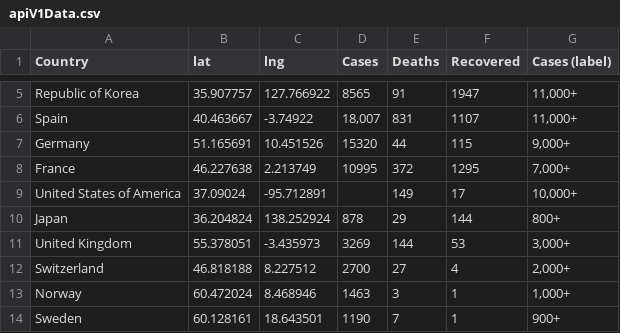
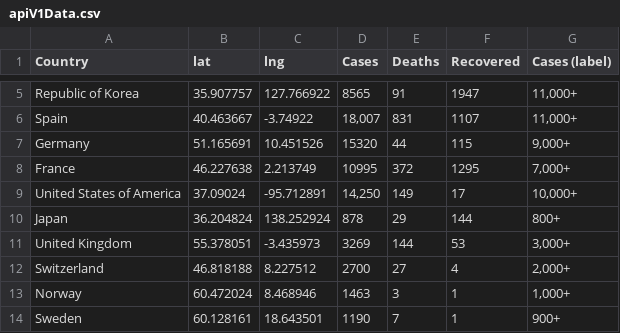
Before and after one commit to gdg4dev/coronatracker24x7, a CSV file: latestCoronaData/apiV1Data.csv, drawn as a sheet; only a part is shown, gaps mark what is left out.

```diff
--- a/latestCoronaData/apiV1Data.csv
+++ b/latestCoronaData/apiV1Data.csv
@@ -8,3 +8,3 @@ Germany,51.165691,10.451526,15320,44,115,"9,000+"
 France,46.227638,2.213749,10995,372,1295,"7,000+"
-United States of America,37.09024,-95.712891,,149,17,"10,000+"
+United States of America,37.09024,-95.712891,"14,250",149,17,"10,000+"
 Japan,36.204824,138.252924,878,29,144,800+
```
Also changed, not shown: latestCoronaData/apiV2data.csv, 10 other files.
